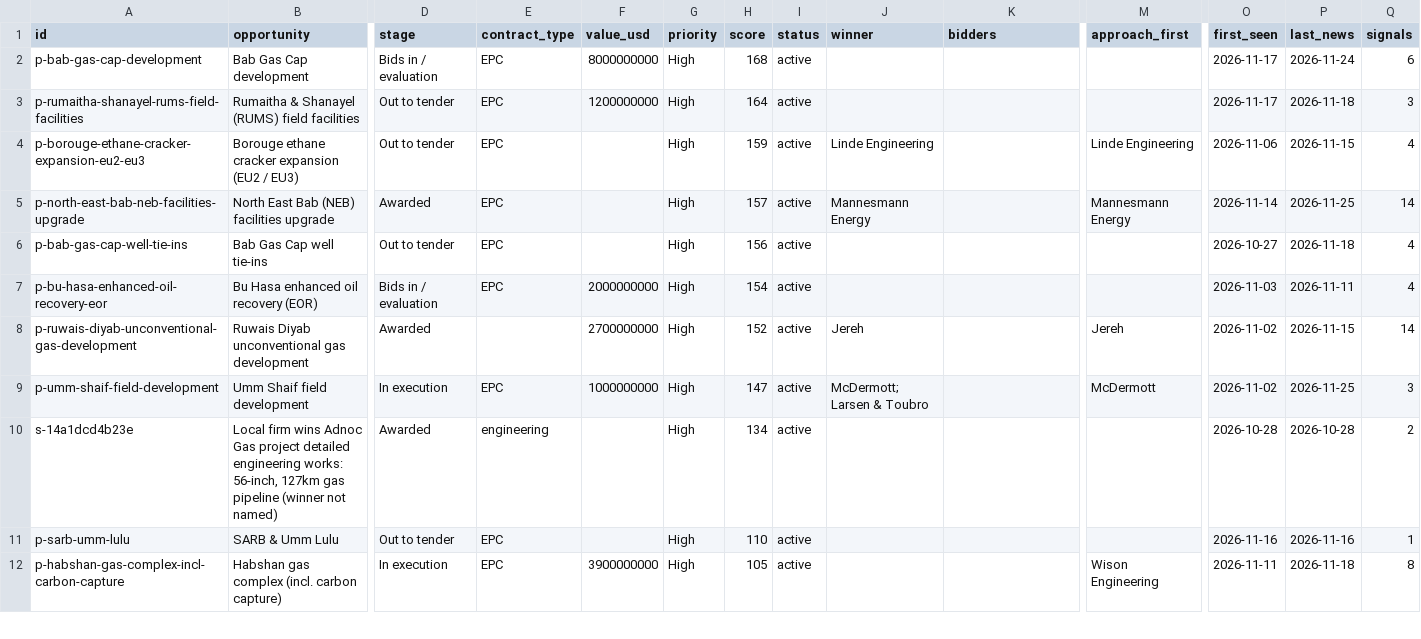
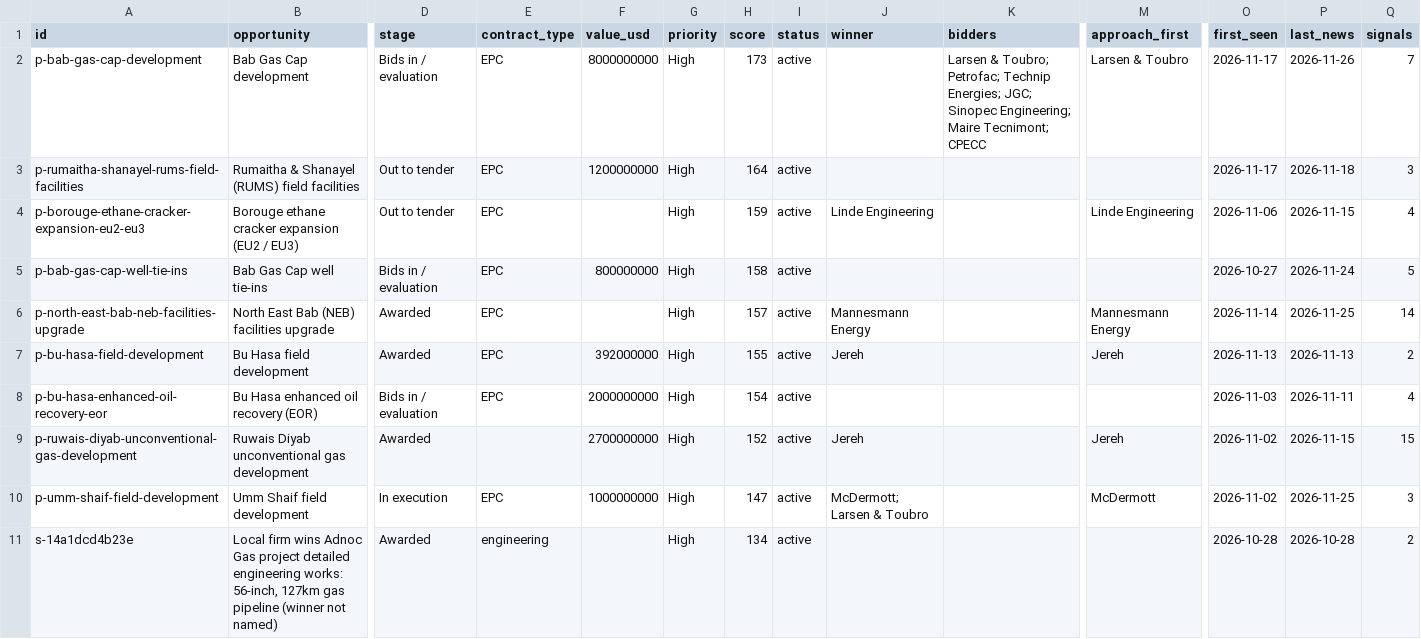
Before and after one commit to AcerVentus/claude-code, a CSV file: rfp-tracker/data/pipeline.csv, drawn as a sheet; only a part is shown, gaps mark what is left out; the shorter side is filled out with more unchanged rows; removed rows and columns are numbered as before the commit, all else as after; rows hold the shown columns only; the diff covers the shown part only; the diff names each change by its address in the sheet, - before the commit and + after, or states it on an @@ line.

```diff
--- a/rfp-tracker/data/pipeline.csv
+++ b/rfp-tracker/data/pipeline.csv
-H2 (score): 168
+H2 (score): 173
-K2 (bidders): (empty)
+K2 (bidders): Larsen & Toubro; Petrofac; Technip Energies; JGC; Sinopec Engineering; Maire Tecnimont; CPECC
-M2 (approach_first): (empty)
+M2 (approach_first): Larsen & Toubro
-P2 (last_news): 2026-11-24
+P2 (last_news): 2026-11-26
-Q2 (signals): 6
+Q2 (signals): 7
+row 5: p-bab-gas-cap-well-tie-ins | Bab Gas Cap well tie-ins | Bids in / evaluation | EPC | 800000000 | High | 158 | active |  |  |  | 2026-10-27 | 2026-11-24 | 5
-row 6: p-bab-gas-cap-well-tie-ins | Bab Gas Cap well tie-ins | Out to tender | EPC |  | High | 156 | active |  |  |  | 2026-10-27 | 2026-11-18 | 4
+row 7: p-bu-hasa-field-development | Bu Hasa field development | Awarded | EPC | 392000000 | High | 155 | active | Jereh |  | Jereh | 2026-11-13 | 2026-11-13 | 2
-Q9 (signals): 14
+Q9 (signals): 15
```
Also changed, not shown: 3 added rows and 1 removed row elsewhere in this file, 9 other files.
